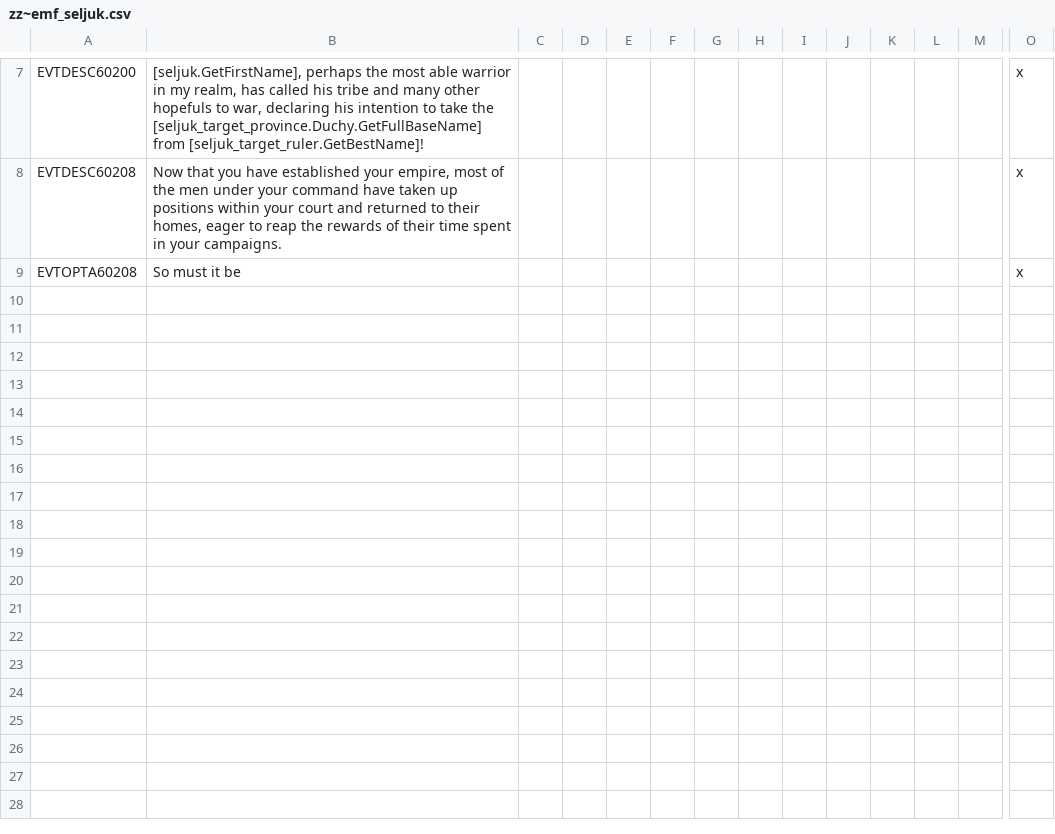
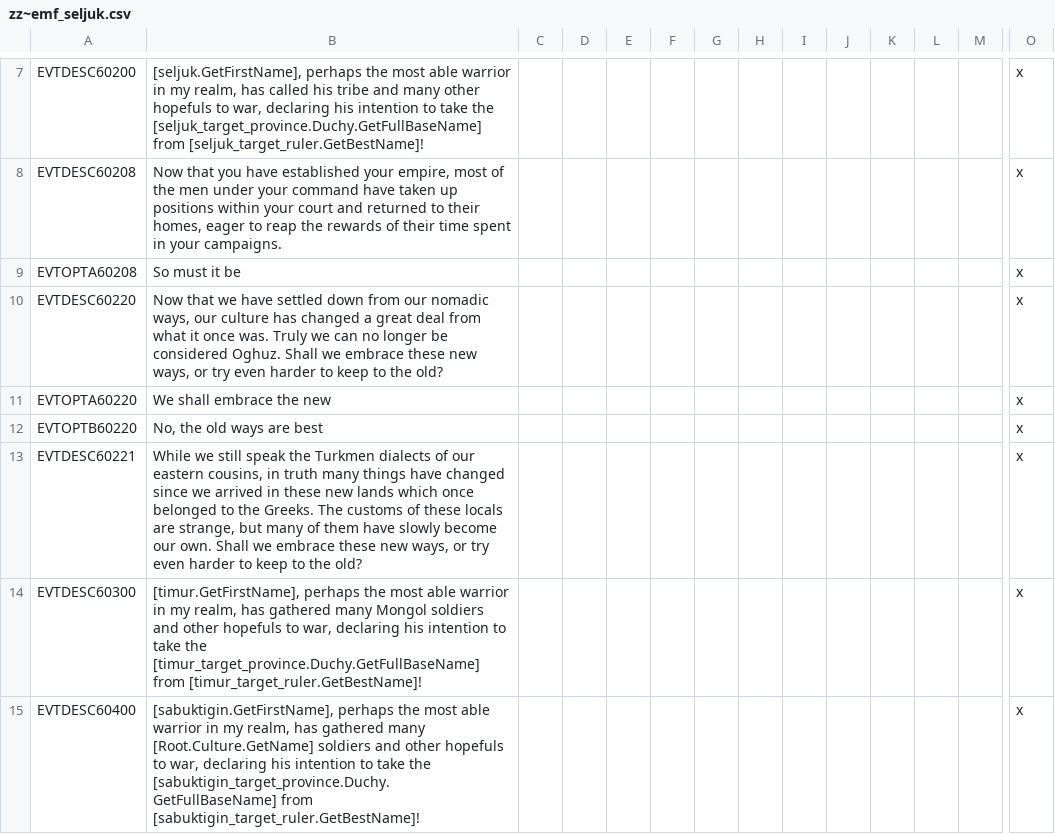
Before and after one commit to EMFTeam/EMF, a CSV file: EMF/localisation/zz~emf_seljuk.csv, drawn as a sheet; only a part is shown, gaps mark what is left out; rows hold the shown columns only; the diff names each change by its address in the sheet, - before the commit and + after, or states it on an @@ line.

```diff
--- a/EMF/localisation/zz~emf_seljuk.csv
+++ b/EMF/localisation/zz~emf_seljuk.csv
+row 10: EVTDESC60220 | Now that we have settled down from our nomadic ways, our culture has changed a great deal from what it once was. Truly we can no longer be considered Oghuz. Shall we embrace these new ways, or try even harder to keep to the old? |  |  |  |  |  |  |  |  |  |  |  | x
+row 11: EVTOPTA60220 | We shall embrace the new |  |  |  |  |  |  |  |  |  |  |  | x
+row 12: EVTOPTB60220 | No, the old ways are best |  |  |  |  |  |  |  |  |  |  |  | x
+row 13: EVTDESC60221 | While we still speak the Turkmen dialects of our eastern cousins, in truth many things have changed since we arrived in these new lands which once belonged to the Greeks. The customs of these locals are strange, but many of them have slowly become our own. Shall we embrace these new ways, or try even harder to keep to the old? |  |  |  |  |  |  |  |  |  |  |  | x
+row 14: EVTDESC60300 | [timur.GetFirstName], perhaps the most able warrior in my realm, has gathered many Mongol soldiers and other hopefuls to war, declaring his intention to take the [timur_target_province.Duchy.GetFullBaseName] from [timur_target_ruler.GetBestName]! |  |  |  |  |  |  |  |  |  |  |  | x
+row 15: EVTDESC60400 | [sabuktigin.GetFirstName], perhaps the most able warrior in my realm, has gathered many [Root.Culture.GetName] soldiers and other hopefuls to war, declaring his intention to take the [sabuktigin_target_province.Duchy.GetFullBaseName] from [sabuktigin_target_ruler.GetBestName]! |  |  |  |  |  |  |  |  |  |  |  | x
```
Also changed, not shown: 3 other files.
